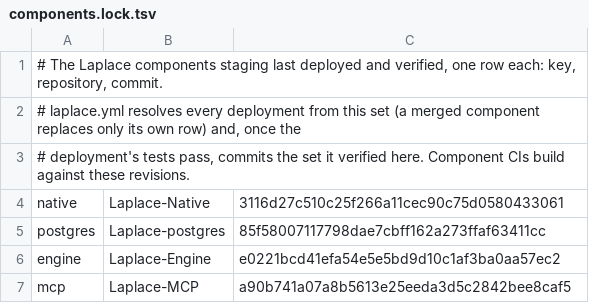
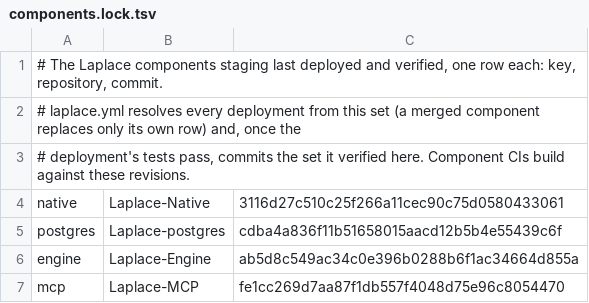
Before and after one commit to SaltyPatron/Laplace-Operations, a TSV file: components.lock.tsv, drawn as a sheet.

```diff
--- a/components.lock.tsv
+++ b/components.lock.tsv
@@ -4,4 +4,4 @@
 native	Laplace-Native	3116d27c510c25f266a11cec90c75d0580433061
-postgres	Laplace-postgres	85f58007117798dae7cbff162a273ffaf63411cc
-engine	Laplace-Engine	e0221bcd41efa54e5e5bd9d10c1af3ba0aa57ec2
-mcp	Laplace-MCP	a90b741a07a8b5613e25eeda3d5c2842bee8caf5
+postgres	Laplace-postgres	cdba4a836f11b51658015aacd12b5b4e55439c6f
+engine	Laplace-Engine	ab5d8c549ac34c0e396b0288b6f1ac34664d855a
+mcp	Laplace-MCP	fe1cc269d7aa87f1db557f4048d75e96c8054470
```
